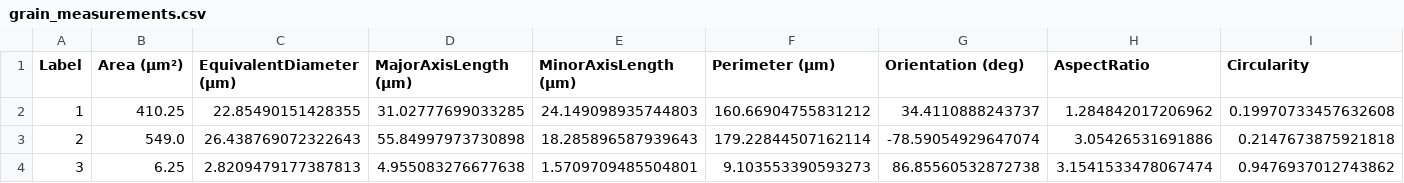
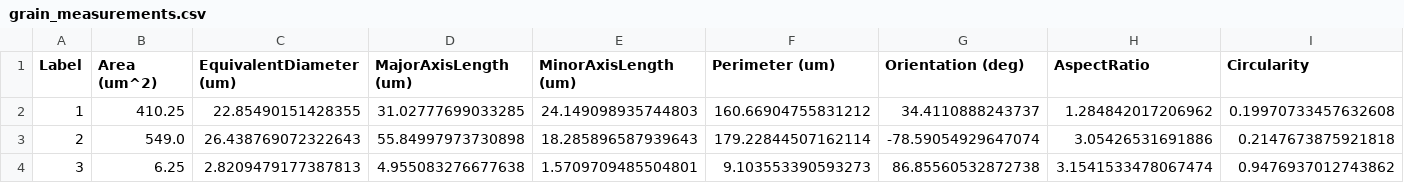
Before and after one commit to EnderMRG/SIH, a CSV file: output/grain_measurements.csv, drawn as a sheet; only a part is shown; the diff names each change by its address in the sheet, - before the commit and + after, or states it on an @@ line.

```diff
--- a/output/grain_measurements.csv
+++ b/output/grain_measurements.csv
-B1: Area (µm²)
+B1: Area (um^2)
-C1: EquivalentDiameter (µm)
+C1: EquivalentDiameter (um)
-D1: MajorAxisLength (µm)
+D1: MajorAxisLength (um)
-E1: MinorAxisLength (µm)
+E1: MinorAxisLength (um)
-F1: Perimeter (µm)
+F1: Perimeter (um)
```
Also changed, not shown: output2/grain_measurements.csv, 1 other file.
